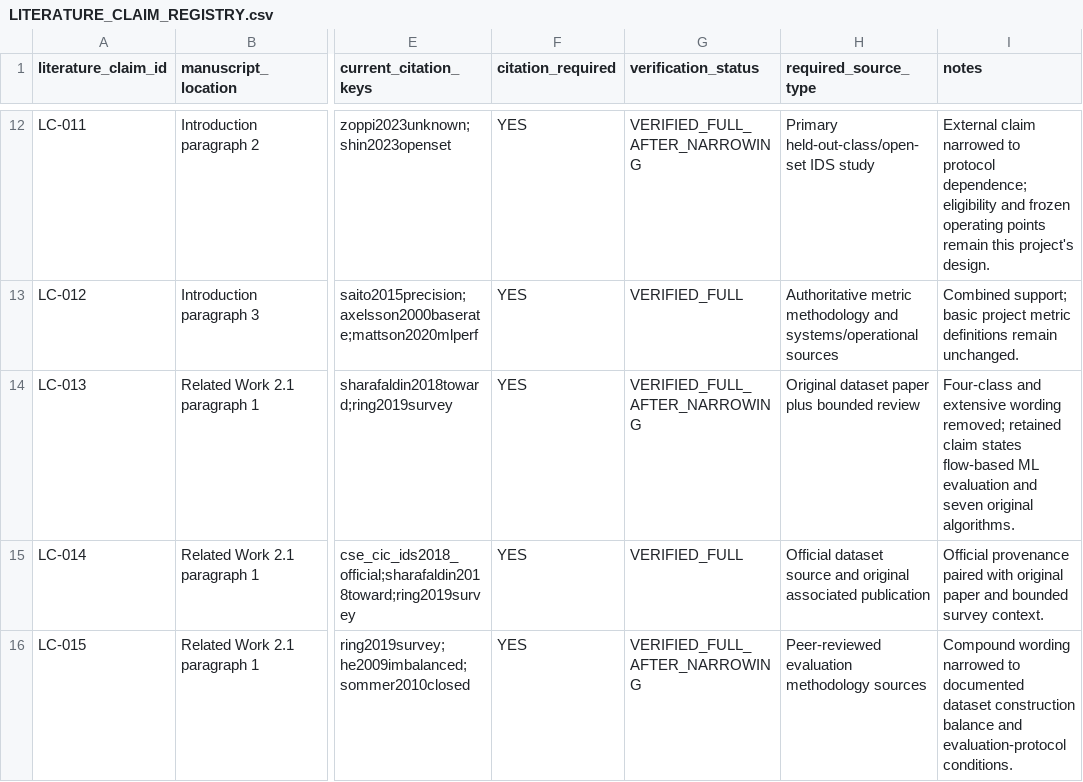
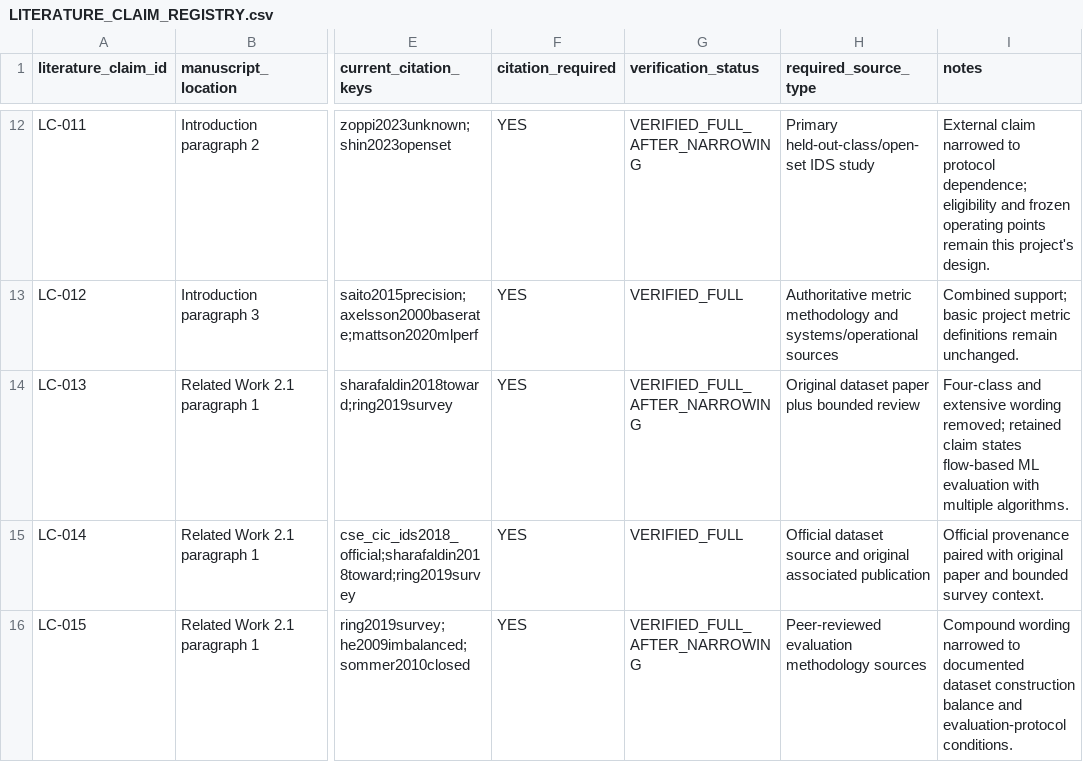
Before and after one commit to themubasshir/ids2018-validation-safe-ablation, a CSV file: docs/manuscript/pass2/LITERATURE_CLAIM_REGISTRY.csv, drawn as a sheet; only a part is shown, gaps mark what is left out; the diff names each change by its address in the sheet, - before the commit and + after, or states it on an @@ line.

```diff
--- a/docs/manuscript/pass2/LITERATURE_CLAIM_REGISTRY.csv
+++ b/docs/manuscript/pass2/LITERATURE_CLAIM_REGISTRY.csv
-I14 (notes): …ML evaluation and seven original algorithms.
+I14 (notes): …ML evaluation with multiple algorithms.
```
Also changed, not shown: docs/manuscript/pass2/BIBLIOGRAPHY_CHANGELOG.csv, docs/manuscript/pass2/RELATED_WORK_CLAIM_AUDIT.csv, 2 other files.
